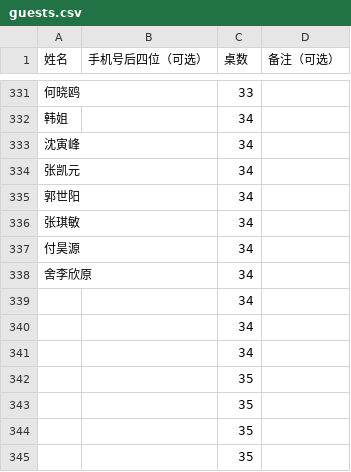
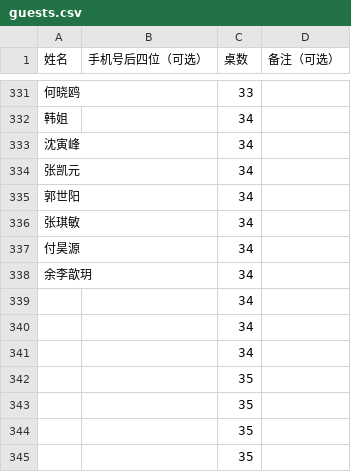
Before and after one commit to yjg020305/wedding-seat, a CSV file: guests.csv, drawn as a sheet; only a part is shown, gaps mark what is left out.

Commit message:
Update guests.csv

```diff
--- a/guests.csv
+++ b/guests.csv
@@ -337,3 +337,3 @@
 付昊源,,34,
-舍李欣原,,34,
+余李歆玥,,34,
 ,,34,
```
